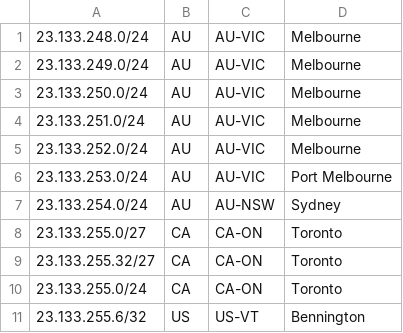
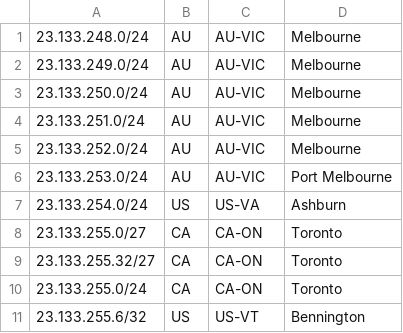
Before and after one commit to Chromatic-Garden-Sites/beakonet, a CSV file: netinfo/geofeed.csv, drawn as a sheet; only a part is shown.

Commit message:
Update geofeed.csv

```diff
--- a/netinfo/geofeed.csv
+++ b/netinfo/geofeed.csv
@@ -6,3 +6,3 @@
 23.133.253.0/24,AU,AU-VIC,Port Melbourne,
-23.133.254.0/24,AU,AU-NSW,Sydney,
+23.133.254.0/24,US,US-VA,Ashburn,
 23.133.255.0/27,CA,CA-ON,Toronto,
```
